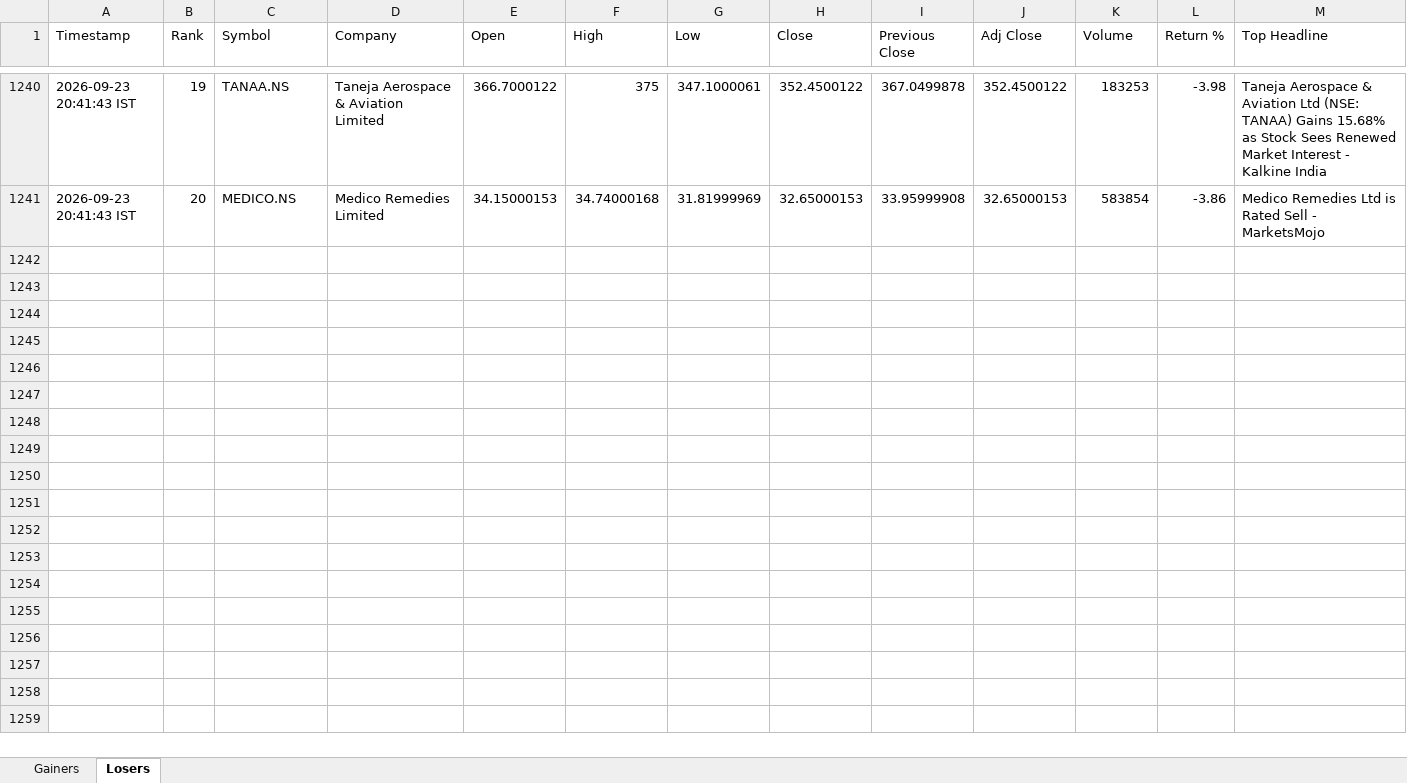
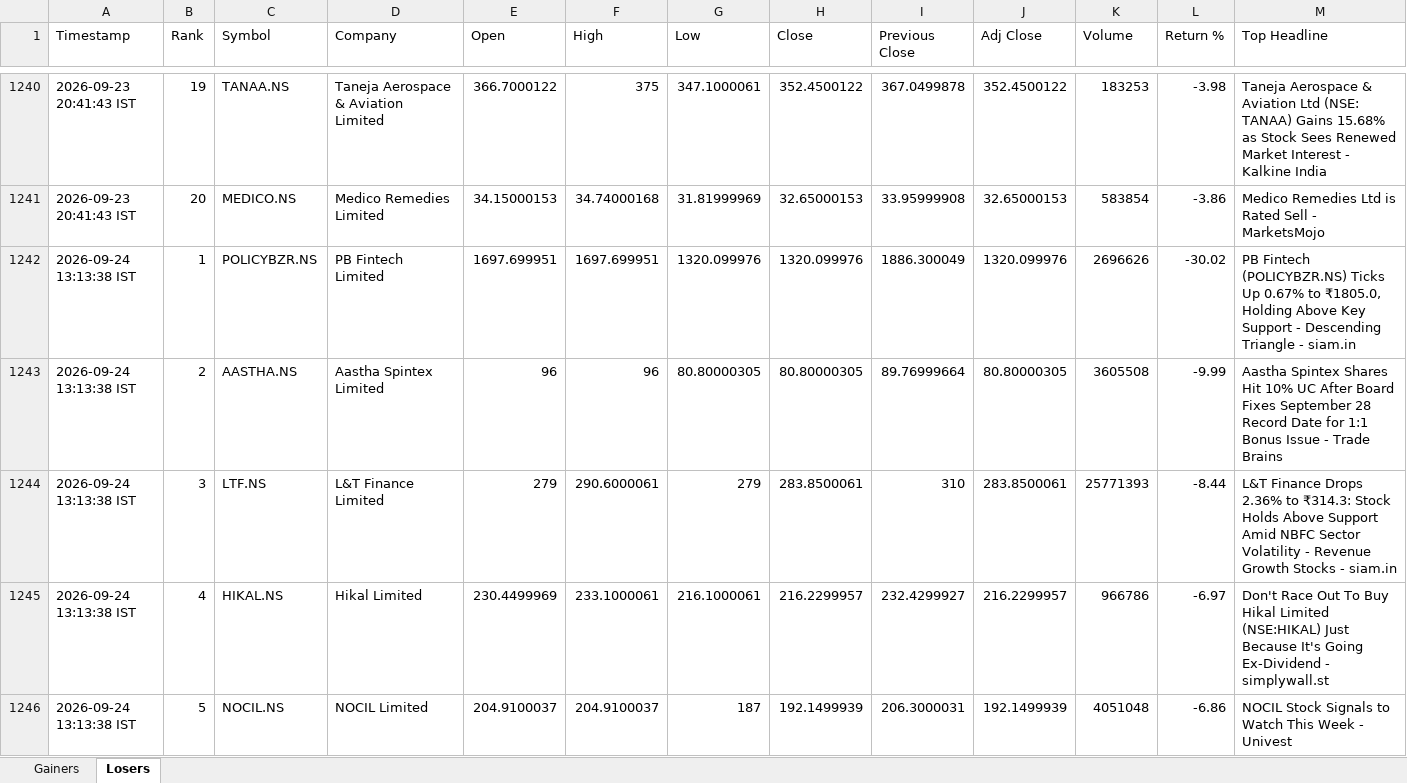
Before and after one commit to PavanSaiNekkala/News_Dividend_Fetcher, an Excel workbook: NEWS_Daily_Report/output/history/NEWS_Daily_Report_History.xlsx, sheet Losers, drawn as a sheet; only a part is shown, gaps mark what is left out; values as stored, in another font and other column widths than the file's, no borders; rows hold the shown columns only; the diff covers the shown part only; the diff names each change by its address in the sheet, - before the commit and + after, or states it on an @@ line.

```diff
--- a/NEWS_Daily_Report/output/history/NEWS_Daily_Report_History.xlsx (sheet Losers)
+++ b/NEWS_Daily_Report/output/history/NEWS_Daily_Report_History.xlsx (sheet Losers)
+row 1242: 2026-09-24 13:13:38 IST | 1 | POLICYBZR.NS | PB Fintech Limited | 1697.699951 | 1697.699951 | 1320.099976 | 1320.099976 | 1886.300049 | 1320.099976 | 2696626 | -30.02 | PB Fintech (POLICYBZR.NS) Ticks Up 0.67% to ₹1805.0, Holding Above Key Support - Descending Triangle - siam.in
+row 1243: 2026-09-24 13:13:38 IST | 2 | AASTHA.NS | Aastha Spintex Limited | 96 | 96 | 80.80000305 | 80.80000305 | 89.76999664 | 80.80000305 | 3605508 | -9.99 | Aastha Spintex Shares Hit 10% UC After Board Fixes September 28 Record Date for 1:1 Bonus Issue - Trade Brains
+row 1244: 2026-09-24 13:13:38 IST | 3 | LTF.NS | L&T Finance Limited | 279 | 290.6000061 | 279 | 283.8500061 | 310 | 283.8500061 | 25771393 | -8.44 | L&T Finance Drops 2.36% to ₹314.3: Stock Holds Above Support Amid NBFC Sector Volatility - Revenue Growth Stocks - siam.in
+row 1245: 2026-09-24 13:13:38 IST | 4 | HIKAL.NS | Hikal Limited | 230.4499969 | 233.1000061 | 216.1000061 | 216.2299957 | 232.4299927 | 216.2299957 | 966786 | -6.97 | Don't Race Out To Buy Hikal Limited (NSE:HIKAL) Just Because It's Going Ex-Dividend - simplywall.st
+row 1246: 2026-09-24 13:13:38 IST | 5 | NOCIL.NS | NOCIL Limited | 204.9100037 | 204.9100037 | 187 | 192.1499939 | 206.3000031 | 192.1499939 | 4051048 | -6.86 | NOCIL Stock Signals to Watch This Week - Univest
```
Also changed, not shown: 15 added rows elsewhere in this sheet, sheet Gainers, NEWS_Daily_Report/output/latest/NEWS_Daily_Report.xlsx.
